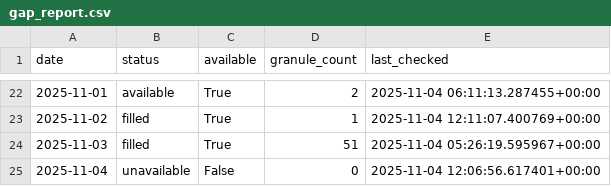
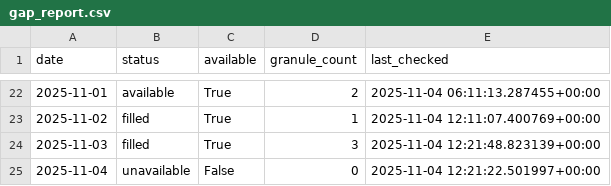
Before and after one commit to Varshani-UWA/chl-plotly, a CSV file: gap_report.csv, drawn as a sheet; only a part is shown, gaps mark what is left out.

Commit message:
Auto-update chlorophyll data: 2025-11-04

```diff
--- a/gap_report.csv
+++ b/gap_report.csv
@@ -23,3 +23,3 @@ date,status,available,granule_count,last_checked
 2025-11-02,filled,True,1,2025-11-04 12:11:07.400769+00:00
-2025-11-03,filled,True,51,2025-11-04 05:26:19.595967+00:00
-2025-11-04,unavailable,False,0,2025-11-04 12:06:56.617401+00:00
+2025-11-03,filled,True,3,2025-11-04 12:21:48.823139+00:00
+2025-11-04,unavailable,False,0,2025-11-04 12:21:22.501997+00:00
```
Also changed, not shown: 8 other files.
